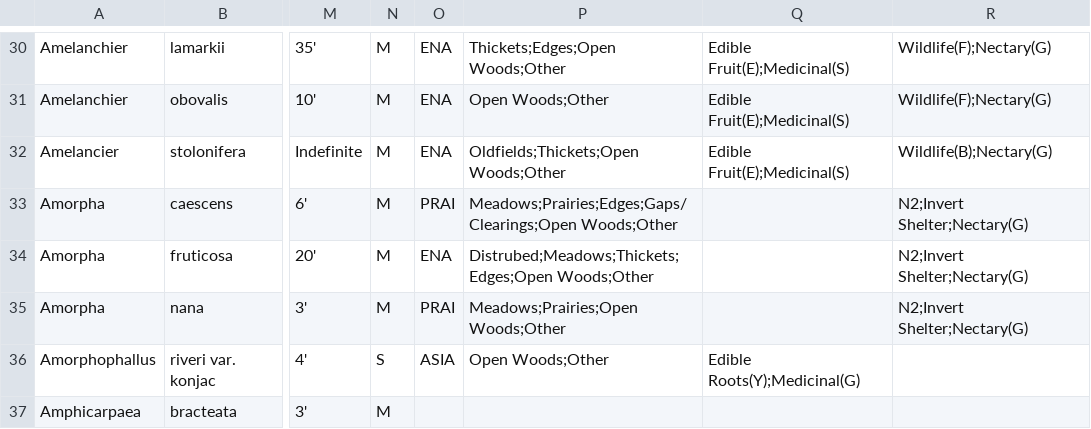
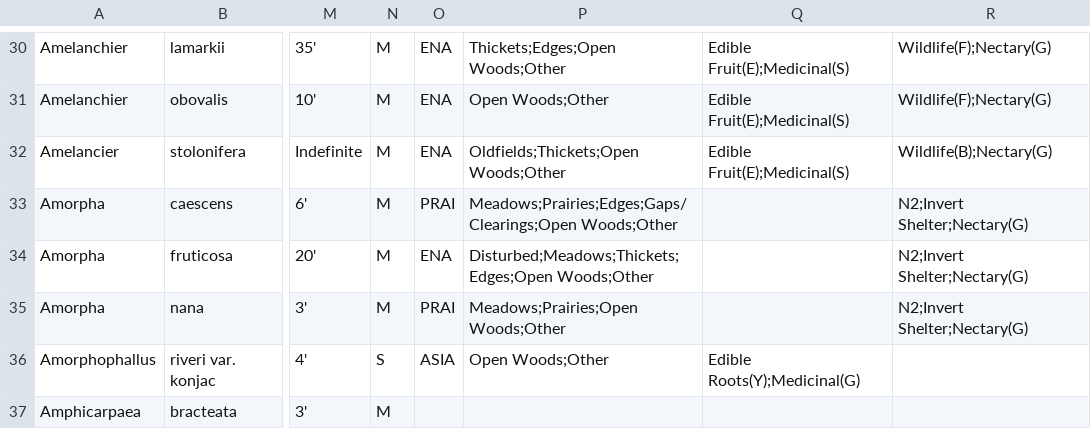
Before and after one commit to danielBingham/foresttofarm.org, a CSV file: data/data.csv, drawn as a sheet; only a part is shown, gaps mark what is left out; the diff names each change by its address in the sheet, - before the commit and + after, or states it on an @@ line.

Commit message:
Fixing human errors in data.

```diff
--- a/data/data.csv
+++ b/data/data.csv
-P34: Distrubed;Meadows;Thickets;Edges;Open Woods;Other
+P34: Disturbed;Meadows;Thickets;Edges;Open Woods;Other
```
